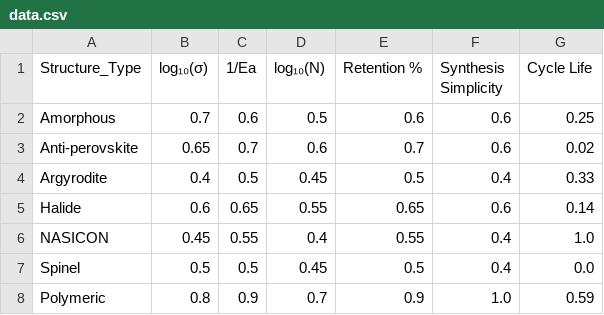
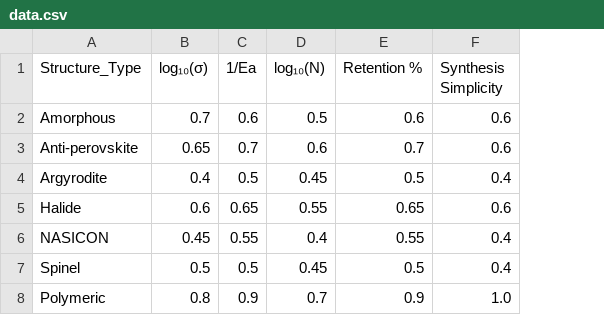
Before and after one commit to mahdi-arabinour/superionic_visualizations, a CSV file: section5_applications/radar/data.csv, drawn as a sheet; the diff names each change by its address in the sheet, - before the commit and + after, or states it on an @@ line.

Commit message:
Update data.csv

```diff
--- a/section5_applications/radar/data.csv
+++ b/section5_applications/radar/data.csv
-column G (Cycle Life), rows 2-8: 0.25 | 0.02 | 0.33 | 0.14 | 1.0 | 0.0 | 0.59
```
